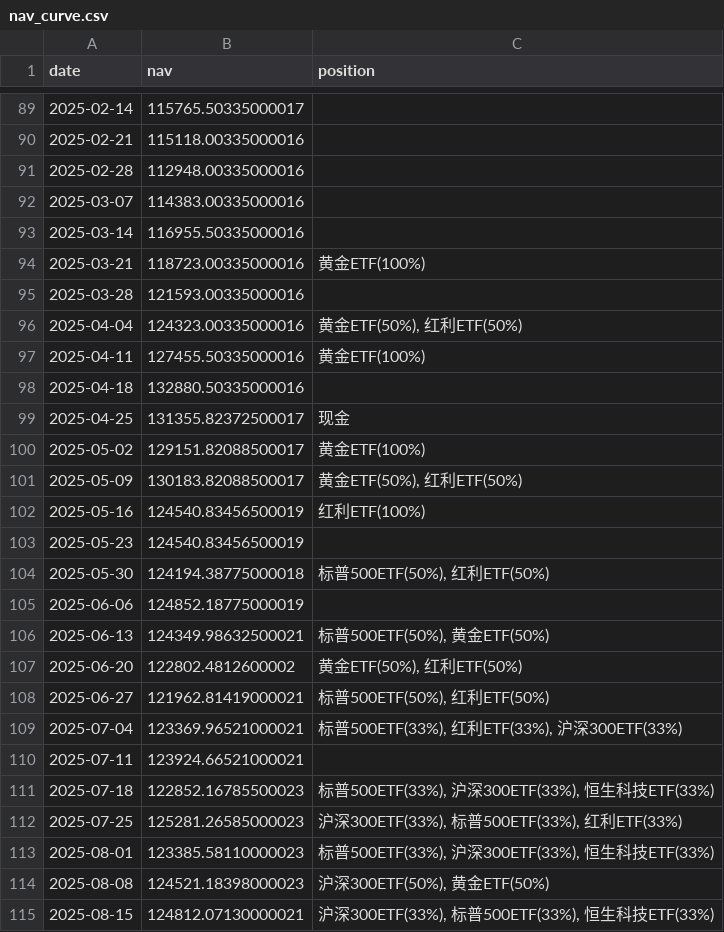
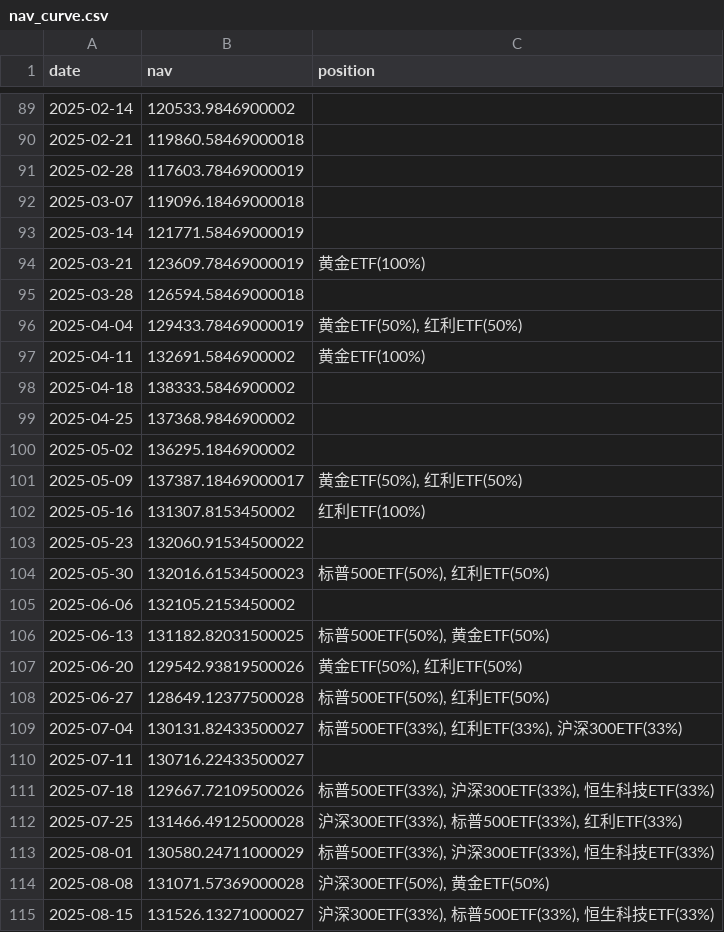
Before and after one commit to MichaelHan0228/quant, a CSV file: etf_rotation_backtest/output/nav_curve.csv, drawn as a sheet; only a part is shown, gaps mark what is left out; the diff covers the shown part only.

```diff
--- a/etf_rotation_backtest/output/nav_curve.csv
+++ b/etf_rotation_backtest/output/nav_curve.csv
@@ -89,27 +89,27 @@
-2025-02-14,115765.50335000017,
-2025-02-21,115118.00335000016,
-2025-02-28,112948.00335000016,
-2025-03-07,114383.00335000016,
-2025-03-14,116955.50335000016,
-2025-03-21,118723.00335000016,黄金ETF(100%)
-2025-03-28,121593.00335000016,
-2025-04-04,124323.00335000016,"黄金ETF(50%), 红利ETF(50%)"
-2025-04-11,127455.50335000016,黄金ETF(100%)
-2025-04-18,132880.50335000016,
-2025-04-25,131355.82372500017,现金
-2025-05-02,129151.82088500017,黄金ETF(100%)
-2025-05-09,130183.82088500017,"黄金ETF(50%), 红利ETF(50%)"
-2025-05-16,124540.83456500019,红利ETF(100%)
-2025-05-23,124540.83456500019,
-2025-05-30,124194.38775000018,"标普500ETF(50%), 红利ETF(50%)"
-2025-06-06,124852.18775000019,
-2025-06-13,124349.98632500021,"标普500ETF(50%), 黄金ETF(50%)"
-2025-06-20,122802.4812600002,"黄金ETF(50%), 红利ETF(50%)"
-2025-06-27,121962.81419000021,"标普500ETF(50%), 红利ETF(50%)"
-2025-07-04,123369.96521000021,"标普500ETF(33%), 红利ETF(33%), 沪深300ETF(33%)"
-2025-07-11,123924.66521000021,
-2025-07-18,122852.16785500023,"标普500ETF(33%), 沪深300ETF(33%), 恒生科技ETF(33%)"
-2025-07-25,125281.26585000023,"沪深300ETF(33%), 标普500ETF(33%), 红利ETF(33%)"
-2025-08-01,123385.58110000023,"标普500ETF(33%), 沪深300ETF(33%), 恒生科技ETF(33%)"
-2025-08-08,124521.18398000023,"沪深300ETF(50%), 黄金ETF(50%)"
-2025-08-15,124812.07130000021,"沪深300ETF(33%), 标普500ETF(33%), 恒生科技ETF(33%)"
+2025-02-14,120533.9846900002,
+2025-02-21,119860.58469000018,
+2025-02-28,117603.78469000019,
+2025-03-07,119096.18469000018,
+2025-03-14,121771.58469000019,
+2025-03-21,123609.78469000019,黄金ETF(100%)
+2025-03-28,126594.58469000018,
+2025-04-04,129433.78469000019,"黄金ETF(50%), 红利ETF(50%)"
+2025-04-11,132691.5846900002,黄金ETF(100%)
+2025-04-18,138333.5846900002,
+2025-04-25,137368.9846900002,
+2025-05-02,136295.1846900002,
+2025-05-09,137387.18469000017,"黄金ETF(50%), 红利ETF(50%)"
+2025-05-16,131307.8153450002,红利ETF(100%)
+2025-05-23,132060.91534500022,
+2025-05-30,132016.61534500023,"标普500ETF(50%), 红利ETF(50%)"
+2025-06-06,132105.2153450002,
+2025-06-13,131182.82031500025,"标普500ETF(50%), 黄金ETF(50%)"
+2025-06-20,129542.93819500026,"黄金ETF(50%), 红利ETF(50%)"
+2025-06-27,128649.12377500028,"标普500ETF(50%), 红利ETF(50%)"
+2025-07-04,130131.82433500027,"标普500ETF(33%), 红利ETF(33%), 沪深300ETF(33%)"
+2025-07-11,130716.22433500027,
+2025-07-18,129667.72109500026,"标普500ETF(33%), 沪深300ETF(33%), 恒生科技ETF(33%)"
+2025-07-25,131466.49125000028,"沪深300ETF(33%), 标普500ETF(33%), 红利ETF(33%)"
+2025-08-01,130580.24711000029,"标普500ETF(33%), 沪深300ETF(33%), 恒生科技ETF(33%)"
+2025-08-08,131071.57369000028,"沪深300ETF(50%), 黄金ETF(50%)"
+2025-08-15,131526.13271000027,"沪深300ETF(33%), 标普500ETF(33%), 恒生科技ETF(33%)"
```
Also changed, not shown: 102 edited cells elsewhere in this file, etf_rotation_backtest/output/trades.csv, 3 other files.
